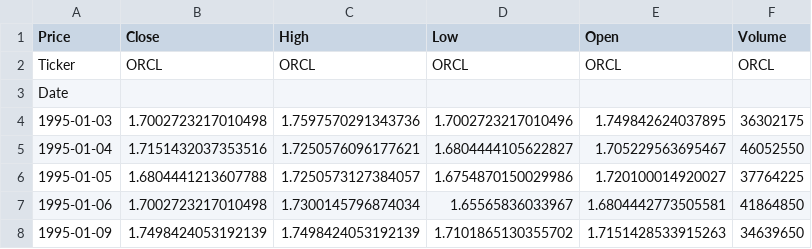
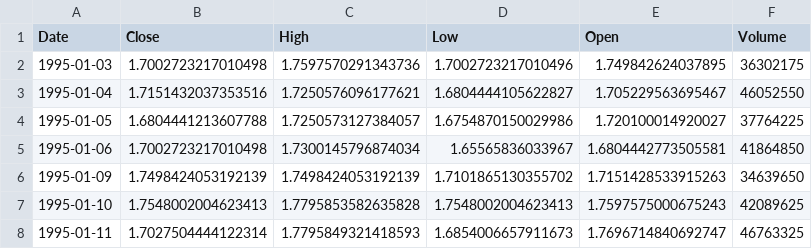
Before and after one commit to MaxKatze/Stock_Predictor, a CSV file: Backtrader/data/assets/ORCL.csv, drawn as a sheet; only a part is shown; the shorter side is filled out with more unchanged rows.

```diff
--- a/Backtrader/data/assets/ORCL.csv
+++ b/Backtrader/data/assets/ORCL.csv
@@ -1,4 +1,2 @@
-Price,Close,High,Low,Open,Volume
-Ticker,ORCL,ORCL,ORCL,ORCL,ORCL
-Date,,,,,
+Date,Close,High,Low,Open,Volume
 1995-01-03,1.7002723217010498,1.7597570291343736,1.7002723217010496,1.749842624037895,36302175
```
Also changed, not shown: Backtrader/data/assets/MSFT.csv.
